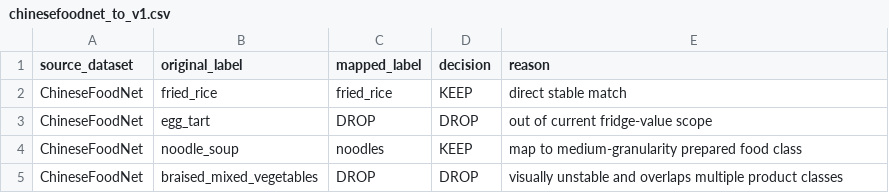
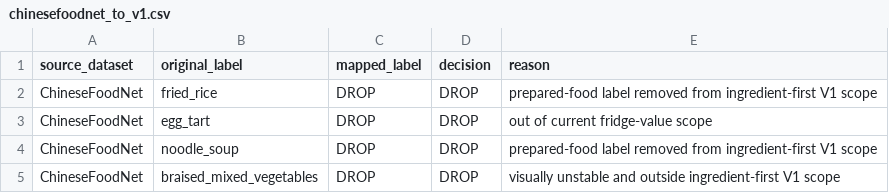
Before and after one commit to kk1355315/eai, a CSV file: docs/mappings/chinesefoodnet_to_v1.csv, drawn as a sheet.

```diff
--- a/docs/mappings/chinesefoodnet_to_v1.csv
+++ b/docs/mappings/chinesefoodnet_to_v1.csv
@@ -1,5 +1,5 @@
 source_dataset,original_label,mapped_label,decision,reason
-ChineseFoodNet,fried_rice,fried_rice,KEEP,direct stable match
+ChineseFoodNet,fried_rice,DROP,DROP,prepared-food label removed from ingredient-first V1 scope
 ChineseFoodNet,egg_tart,DROP,DROP,out of current fridge-value scope
-ChineseFoodNet,noodle_soup,noodles,KEEP,map to medium-granularity prepared food class
-ChineseFoodNet,braised_mixed_vegetables,DROP,DROP,visually unstable and overlaps multiple product classes
+ChineseFoodNet,noodle_soup,DROP,DROP,prepared-food label removed from ingredient-first V1 scope
+ChineseFoodNet,braised_mixed_vegetables,DROP,DROP,visually unstable and outside ingredient-first V1 scope
```
Also changed, not shown: docs/taxonomy/v1_labels.csv, 15 other files.
